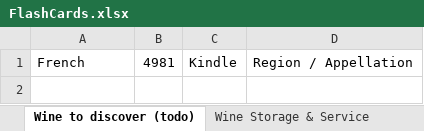
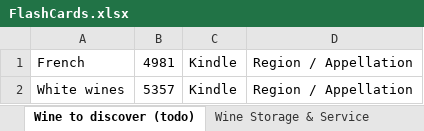
Before and after one commit to sandoche/Wine-Flashcards-Anki, an Excel workbook: src/FlashCards.xlsx, sheet Wine to discover (todo), drawn as a sheet; values as stored, in another font and other column widths than the file's, no borders; the diff names each change by its address in the sheet, - before the commit and + after, or states it on an @@ line.

Commit message:
:construction: Italian wines added

```diff
--- a/src/FlashCards.xlsx (sheet Wine to discover (todo))
+++ b/src/FlashCards.xlsx (sheet Wine to discover (todo))
+row 2: White wines | 5357 | Kindle | Region / Appellation
```
Also changed, not shown: sheet European design. & varieties, 1 other file.
